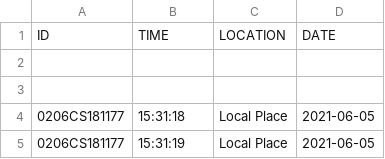
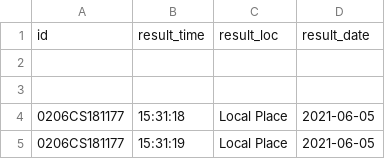
Before and after one commit to ankulverma/FaceGrab, a CSV file: TimeLocated.csv, drawn as a sheet; only a part is shown; removed rows and columns are numbered as before the commit, all else as after; the diff names each change by its address in the sheet, - before the commit and + after, or states it on an @@ line.

```diff
--- a/TimeLocated.csv
+++ b/TimeLocated.csv
-row 1: ID | TIME | LOCATION | DATE
+row 1: id | result_time | result_loc | result_date
```
Also changed, not shown: 23 other files.
